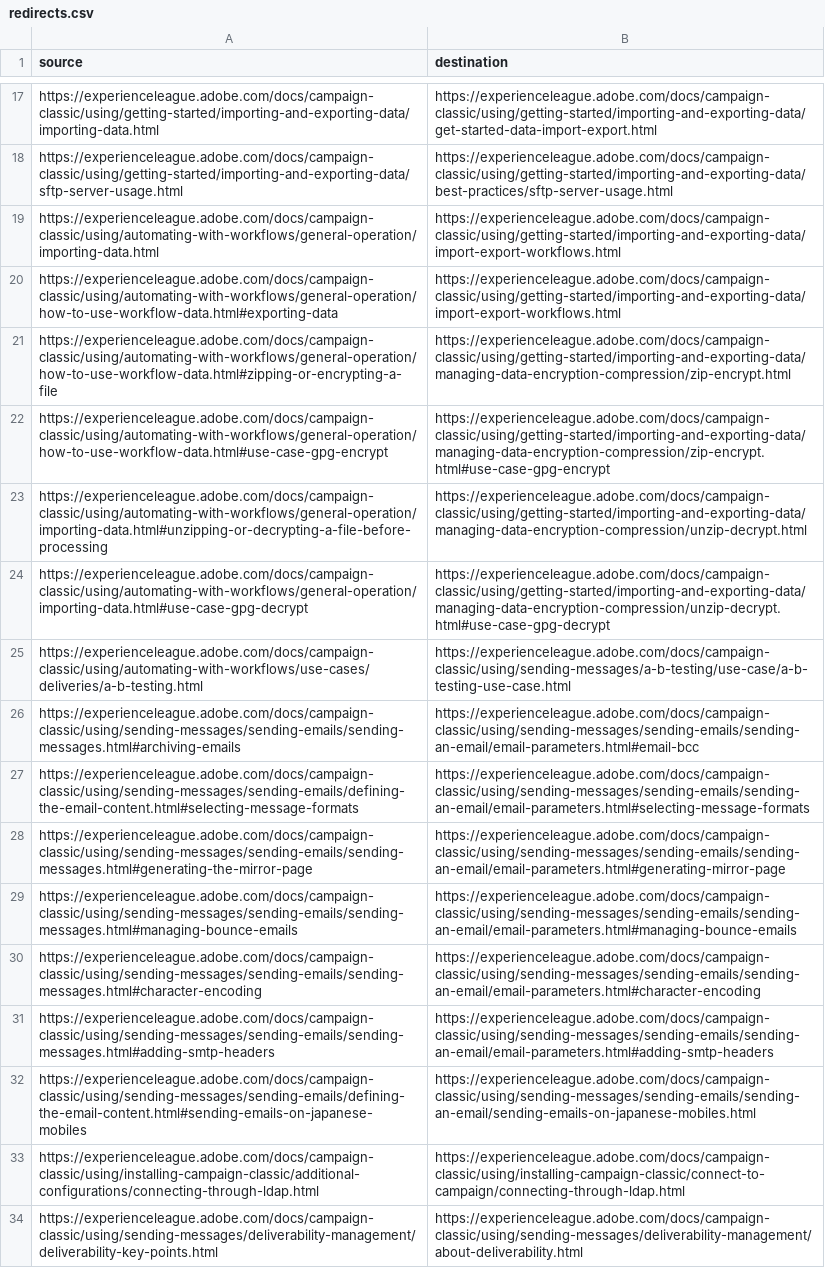
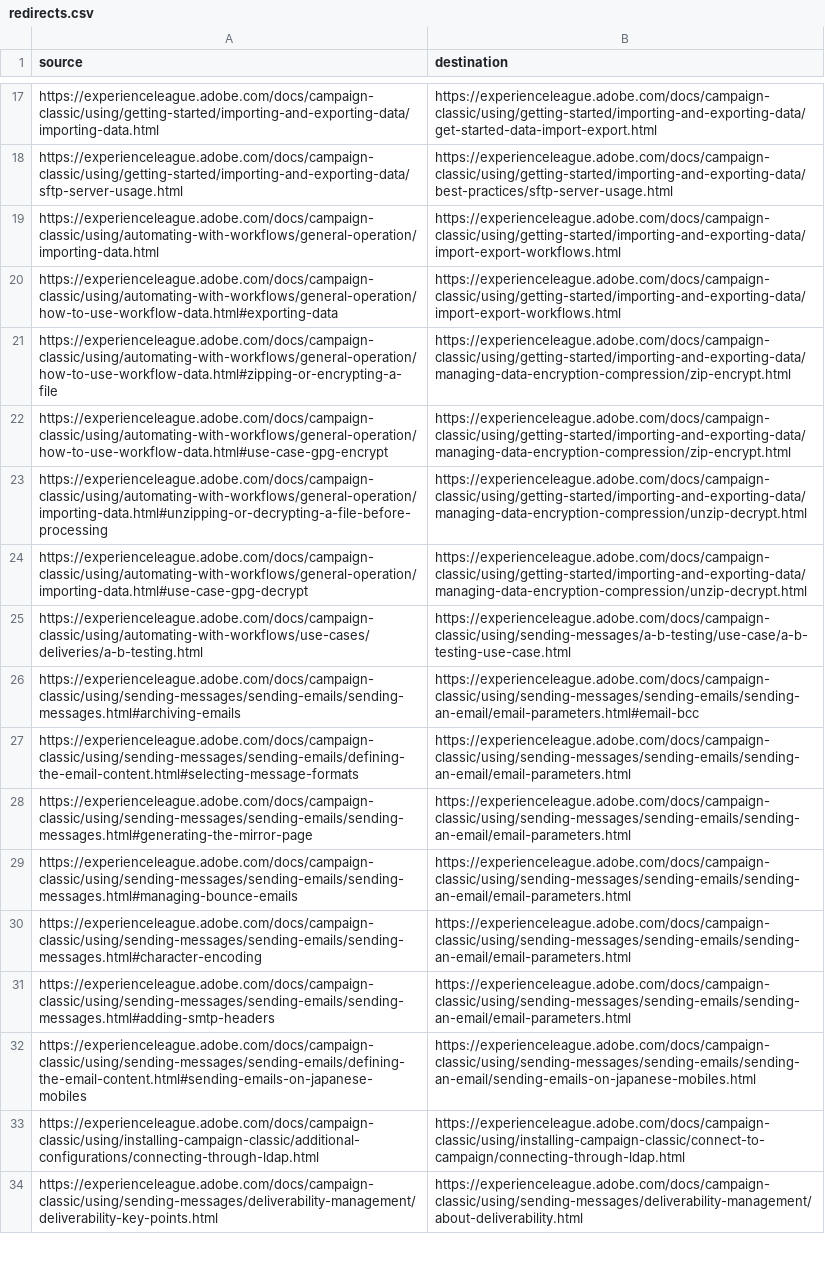
Before and after one commit to AdobeDocs/campaign-classic.de-DE, a CSV file: redirects.csv, drawn as a sheet; only a part is shown, gaps mark what is left out; the diff covers the shown part only.

```diff
--- a/redirects.csv
+++ b/redirects.csv
@@ -21,12 +21,12 @@ https://experienceleague.adobe.com/docs/campaign-classic/using/automating-with-w
 https://experienceleague.adobe.com/docs/campaign-classic/using/automating-with-workflows/general-operation/how-to-use-workflow-data.html#zipping-or-encrypting-a-file,https://experienceleague.adobe.com/docs/campaign-classic/using/getting-started/importing-and-exporting-data/managing-data-encryption-compression/zip-encrypt.html
-https://experienceleague.adobe.com/docs/campaign-classic/using/automating-with-workflows/general-operation/how-to-use-workflow-data.html#use-case-gpg-encrypt,https://experienceleague.adobe.com/docs/campaign-classic/using/getting-started/importing-and-exporting-data/managing-data-encryption-compression/zip-encrypt.html#use-case-gpg-encrypt
+https://experienceleague.adobe.com/docs/campaign-classic/using/automating-with-workflows/general-operation/how-to-use-workflow-data.html#use-case-gpg-encrypt,https://experienceleague.adobe.com/docs/campaign-classic/using/getting-started/importing-and-exporting-data/managing-data-encryption-compression/zip-encrypt.html
 https://experienceleague.adobe.com/docs/campaign-classic/using/automating-with-workflows/general-operation/importing-data.html#unzipping-or-decrypting-a-file-before-processing,https://experienceleague.adobe.com/docs/campaign-classic/using/getting-started/importing-and-exporting-data/managing-data-encryption-compression/unzip-decrypt.html
-https://experienceleague.adobe.com/docs/campaign-classic/using/automating-with-workflows/general-operation/importing-data.html#use-case-gpg-decrypt,https://experienceleague.adobe.com/docs/campaign-classic/using/getting-started/importing-and-exporting-data/managing-data-encryption-compression/unzip-decrypt.html#use-case-gpg-decrypt
+https://experienceleague.adobe.com/docs/campaign-classic/using/automating-with-workflows/general-operation/importing-data.html#use-case-gpg-decrypt,https://experienceleague.adobe.com/docs/campaign-classic/using/getting-started/importing-and-exporting-data/managing-data-encryption-compression/unzip-decrypt.html
 https://experienceleague.adobe.com/docs/campaign-classic/using/automating-with-workflows/use-cases/deliveries/a-b-testing.html,https://experienceleague.adobe.com/docs/campaign-classic/using/sending-messages/a-b-testing/use-case/a-b-testing-use-case.html
 https://experienceleague.adobe.com/docs/campaign-classic/using/sending-messages/sending-emails/sending-messages.html#archiving-emails,https://experienceleague.adobe.com/docs/campaign-classic/using/sending-messages/sending-emails/sending-an-email/email-parameters.html#email-bcc
-https://experienceleague.adobe.com/docs/campaign-classic/using/sending-messages/sending-emails/defining-the-email-content.html#selecting-message-formats,https://experienceleague.adobe.com/docs/campaign-classic/using/sending-messages/sending-emails/sending-an-email/email-parameters.html#selecting-message-formats
-https://experienceleague.adobe.com/docs/campaign-classic/using/sending-messages/sending-emails/sending-messages.html#generating-the-mirror-page, https://experienceleague.adobe.com/docs/campaign-classic/using/sending-messages/sending-emails/sending-an-email/email-parameters.html#generating-mirror-page
-https://experienceleague.adobe.com/docs/campaign-classic/using/sending-messages/sending-emails/sending-messages.html#managing-bounce-emails,https://experienceleague.adobe.com/docs/campaign-classic/using/sending-messages/sending-emails/sending-an-email/email-parameters.html#managing-bounce-emails
-https://experienceleague.adobe.com/docs/campaign-classic/using/sending-messages/sending-emails/sending-messages.html#character-encoding,https://experienceleague.adobe.com/docs/campaign-classic/using/sending-messages/sending-emails/sending-an-email/email-parameters.html#character-encoding
-https://experienceleague.adobe.com/docs/campaign-classic/using/sending-messages/sending-emails/sending-messages.html#adding-smtp-headers,https://experienceleague.adobe.com/docs/campaign-classic/using/sending-messages/sending-emails/sending-an-email/email-parameters.html#adding-smtp-headers
+https://experienceleague.adobe.com/docs/campaign-classic/using/sending-messages/sending-emails/defining-the-email-content.html#selecting-message-formats,https://experienceleague.adobe.com/docs/campaign-classic/using/sending-messages/sending-emails/sending-an-email/email-parameters.html
+https://experienceleague.adobe.com/docs/campaign-classic/using/sending-messages/sending-emails/sending-messages.html#generating-the-mirror-page, https://experienceleague.adobe.com/docs/campaign-classic/using/sending-messages/sending-emails/sending-an-email/email-parameters.html
+https://experienceleague.adobe.com/docs/campaign-classic/using/sending-messages/sending-emails/sending-messages.html#managing-bounce-emails,https://experienceleague.adobe.com/docs/campaign-classic/using/sending-messages/sending-emails/sending-an-email/email-parameters.html
+https://experienceleague.adobe.com/docs/campaign-classic/using/sending-messages/sending-emails/sending-messages.html#character-encoding,https://experienceleague.adobe.com/docs/campaign-classic/using/sending-messages/sending-emails/sending-an-email/email-parameters.html
+https://experienceleague.adobe.com/docs/campaign-classic/using/sending-messages/sending-emails/sending-messages.html#adding-smtp-headers,https://experienceleague.adobe.com/docs/campaign-classic/using/sending-messages/sending-emails/sending-an-email/email-parameters.html
 https://experienceleague.adobe.com/docs/campaign-classic/using/sending-messages/sending-emails/defining-the-email-content.html#sending-emails-on-japanese-mobiles,https://experienceleague.adobe.com/docs/campaign-classic/using/sending-messages/sending-emails/sending-an-email/sending-emails-on-japanese-mobiles.html
```
Also changed, not shown: 15 edited cells elsewhere in this file.
